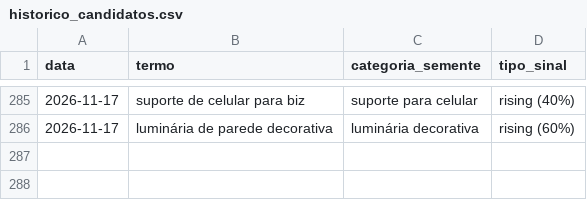
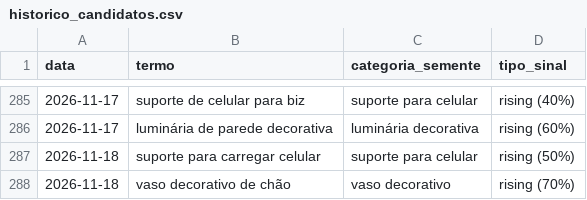
Before and after one commit to gbdevs23/PRODUTREND-3D, a CSV file: historico_candidatos.csv, drawn as a sheet; only a part is shown, gaps mark what is left out.

```diff
--- a/historico_candidatos.csv
+++ b/historico_candidatos.csv
@@ -286 +286,3 @@ data,termo,categoria_semente,tipo_sinal
 2026-11-17,luminária de parede decorativa,luminária decorativa,rising (60%)
+2026-11-18,suporte para carregar celular,suporte para celular,rising (50%)
+2026-11-18,vaso decorativo de chão,vaso decorativo,rising (70%)
```
Also changed, not shown: 1 other file.
